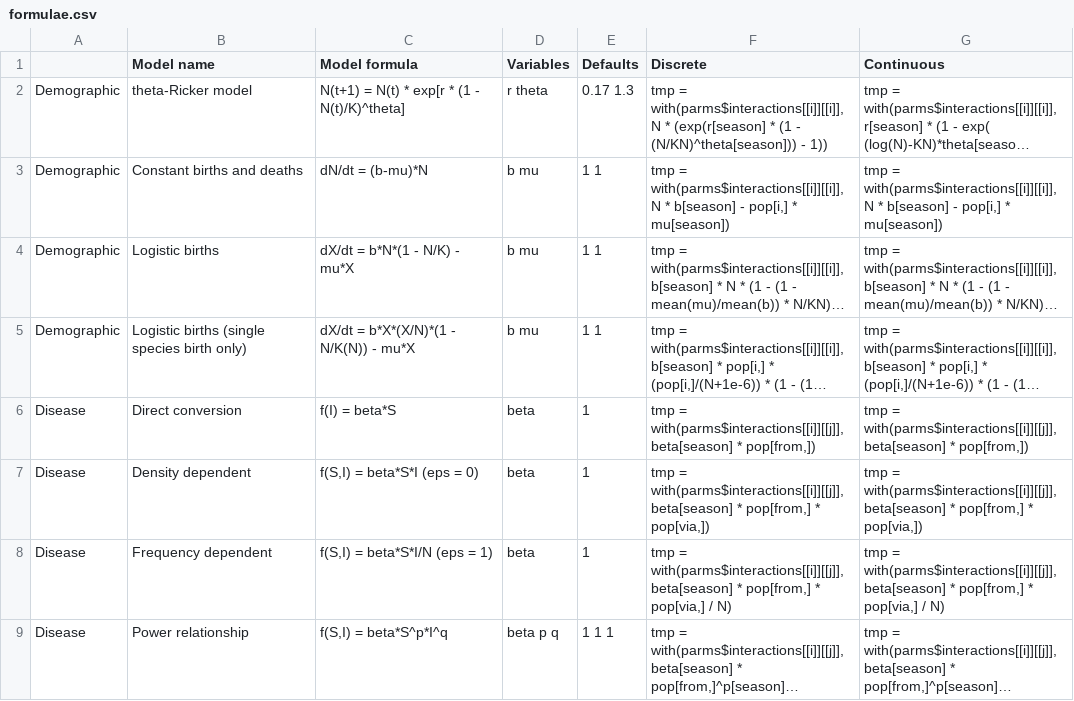
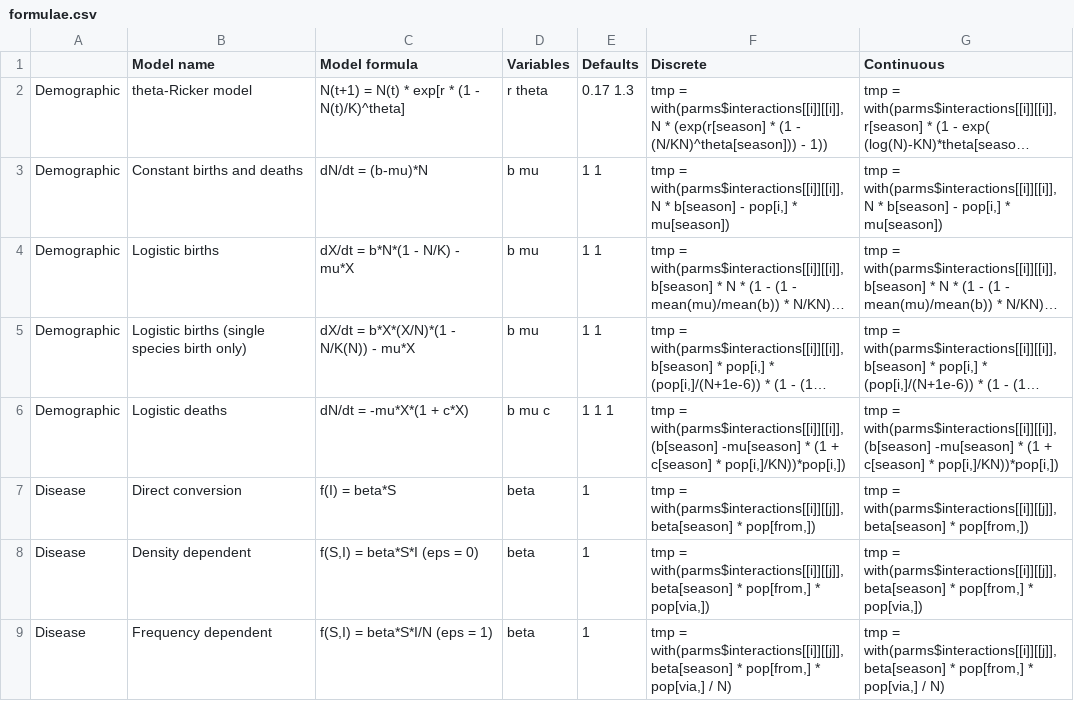
Before and after one commit to nickbeeton/SPADE, a CSV file: SPADE/inst/extdata/formulae.csv, drawn as a sheet; only a part is shown; the shorter side is filled out with more unchanged rows; long unchanged cells end in …; the diff names each change by its address in the sheet, - before the commit and + after, or states it on an @@ line.

Commit message:
SPADE 0.2.0

```diff
--- a/SPADE/inst/extdata/formulae.csv
+++ b/SPADE/inst/extdata/formulae.csv
+row 6: Demographic | Logistic deaths | dN/dt = -mu*X*(1 + c*X) | b mu c | 1 1 1 | tmp = with(parms$interactions[[i]][[i]], (b[season] -mu[season] * (1 + c[season] * pop[i,]/KN))*pop[i,]) | tmp = with(parms$interactions[[i]][[i]], (b[season] -mu[season] * (1 + c[season] * pop[i,]/KN))*pop[i,])
```
Also changed, not shown: SPADE/inst/extdata/params.csv, 9 other files.
